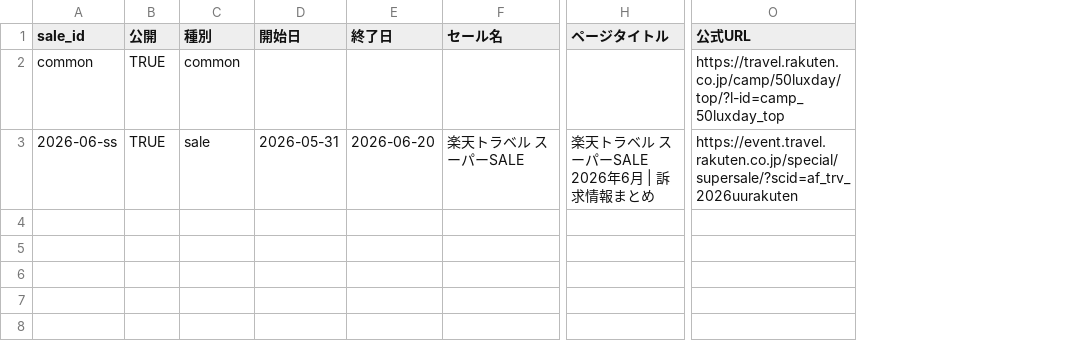
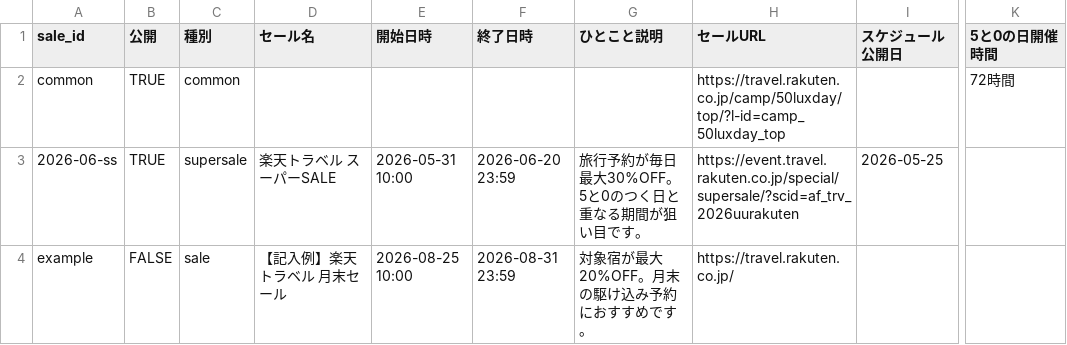
Before and after one commit to igarashiy-cloud/rakuten-supersale-202606, a CSV file: sale-master/master-csv/sales.csv, drawn as a sheet; only a part is shown, gaps mark what is left out; removed rows and columns are numbered as before the commit, all else as after; rows hold the shown columns only; the diff names each change by its address in the sheet, - before the commit and + after, or states it on an @@ line.

```diff
--- a/sale-master/master-csv/sales.csv
+++ b/sale-master/master-csv/sales.csv
-column D (開始日), row 3: 2026-05-31
-column E (終了日), row 3: 2026-06-20
+column E (開始日時), row 3: 2026-05-31 10:00
+column F (終了日時), row 3: 2026-06-20 23:59
+column G (ひとこと説明), row 3: 旅行予約が毎日最大30%OFF。5と0のつく日と重なる期間が狙い目です。
+column H (セールURL), rows 2-3: https://travel.rakuten.co.jp/camp/50luxday/top/?l-id=camp_50luxday_top | https://event.travel.rakuten.co.jp/special/supersale/?scid=af_trv_2026uurakuten
+column I (スケジュール公開日), row 3: 2026-05-25
-column H (ページタイトル), row 3: 楽天トラベル スーパーSALE 2026年6月 | 訴求情報まとめ
+column K (5と0の日開催時間), row 2: 72時間
-column O (公式URL), rows 2-3: https://travel.rakuten.co.jp/camp/50luxday/top/?l-id=camp_50luxday_top | https://event.travel.rakuten.co.jp/special/supersale/?scid=af_trv_2026uurakuten
-C3 (種別): sale
+C3 (種別): supersale
+row 4: example | FALSE | sale | 【記入例】楽天トラベル 月末セール | 2026-08-25 10:00 | 2026-08-31 23:59 | 対象宿が最大20%OFF。月末の駆け込み予約におすすめです。 | https://travel.rakuten.co.jp/
```
Also changed, not shown: 9 other files.
